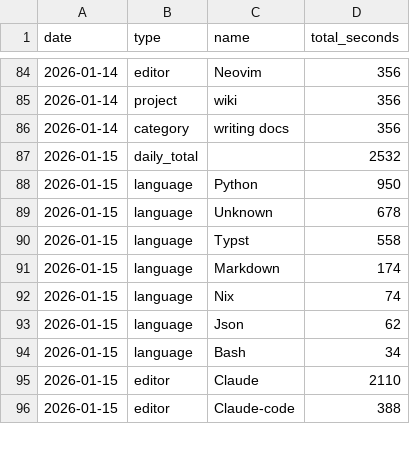
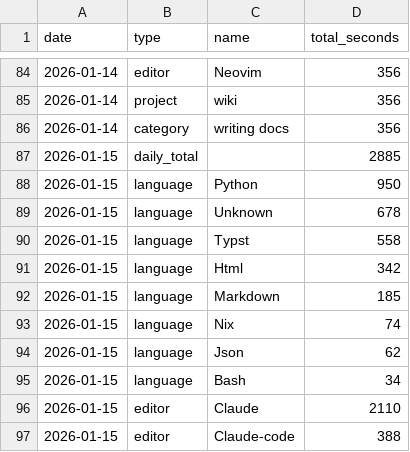
Before and after one commit to f0ldspace/blog, a CSV file: _data/programming-2026.csv, drawn as a sheet; only a part is shown, gaps mark what is left out; the diff covers the shown part only.

```diff
--- a/_data/programming-2026.csv
+++ b/_data/programming-2026.csv
@@ -86,3 +86,3 @@ date,type,name,total_seconds
 2026-01-14,category,writing docs,356
-2026-01-15,daily_total,,2532
+2026-01-15,daily_total,,2885
 2026-01-15,language,Python,950
@@ -90,3 +90,4 @@ date,type,name,total_seconds
 2026-01-15,language,Typst,558
-2026-01-15,language,Markdown,174
+2026-01-15,language,Html,342
+2026-01-15,language,Markdown,185
 2026-01-15,language,Nix,74
```
Also changed, not shown: 31 added rows, 2 removed rows and 9 edited cells elsewhere in this file, 1 other file.
